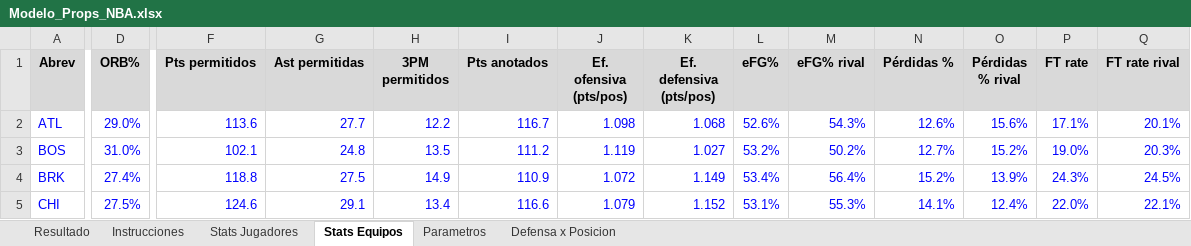
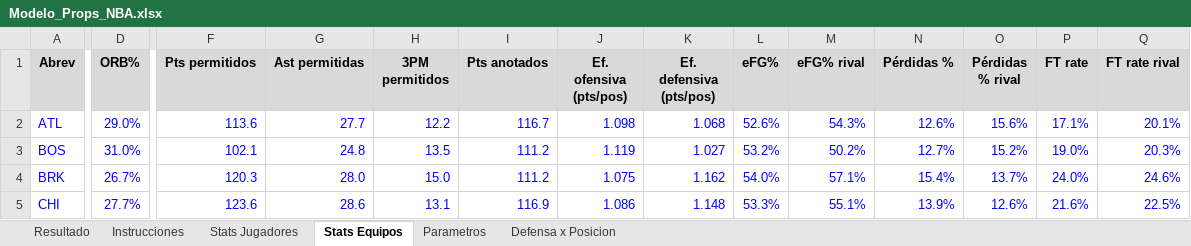
Before and after one commit to emorales24c-wq/budget-, an Excel workbook: nba/Modelo_Props_NBA.xlsx, sheet Stats Equipos, drawn as a sheet; only a part is shown, gaps mark what is left out; values as stored, in another font and other column widths than the file's, no borders; the diff covers the shown part only; the diff names each change by its address in the sheet, - before the commit and + after, or states it on an @@ line.

```diff
--- a/nba/Modelo_Props_NBA.xlsx (sheet Stats Equipos)
+++ b/nba/Modelo_Props_NBA.xlsx (sheet Stats Equipos)
-D4 (ORB%): 27.4%
+D4 (ORB%): 26.7%
-F4 (Pts permitidos): 118.8
+F4 (Pts permitidos): 120.3
-G4 (Ast permitidas): 27.5
+G4 (Ast permitidas): 28.0
-H4 (3PM permitidos): 14.9
+H4 (3PM permitidos): 15.0
-I4 (Pts anotados): 110.9
+I4 (Pts anotados): 111.2
-J4 (Ef. ofensiva (pts/pos)): 1.072
+J4 (Ef. ofensiva (pts/pos)): 1.075
-K4 (Ef. defensiva (pts/pos)): 1.149
+K4 (Ef. defensiva (pts/pos)): 1.162
-L4 (eFG%): 53.4%
+L4 (eFG%): 54.0%
-M4 (eFG% rival): 56.4%
+M4 (eFG% rival): 57.1%
-N4 (Pérdidas %): 15.2%
+N4 (Pérdidas %): 15.4%
-O4 (Pérdidas % rival): 13.9%
+O4 (Pérdidas % rival): 13.7%
-P4 (FT rate): 24.3%
+P4 (FT rate): 24.0%
-Q4 (FT rate rival): 24.5%
+Q4 (FT rate rival): 24.6%
-D5 (ORB%): 27.5%
+D5 (ORB%): 27.7%
-F5 (Pts permitidos): 124.6
+F5 (Pts permitidos): 123.6
-G5 (Ast permitidas): 29.1
+G5 (Ast permitidas): 28.6
-H5 (3PM permitidos): 13.4
+H5 (3PM permitidos): 13.1
-I5 (Pts anotados): 116.6
+I5 (Pts anotados): 116.9
-J5 (Ef. ofensiva (pts/pos)): 1.079
+J5 (Ef. ofensiva (pts/pos)): 1.086
-K5 (Ef. defensiva (pts/pos)): 1.152
+K5 (Ef. defensiva (pts/pos)): 1.148
-L5 (eFG%): 53.1%
+L5 (eFG%): 53.3%
-M5 (eFG% rival): 55.3%
+M5 (eFG% rival): 55.1%
-N5 (Pérdidas %): 14.1%
+N5 (Pérdidas %): 13.9%
-O5 (Pérdidas % rival): 12.4%
+O5 (Pérdidas % rival): 12.6%
-P5 (FT rate): 22.0%
+P5 (FT rate): 21.6%
-Q5 (FT rate rival): 22.1%
+Q5 (FT rate rival): 22.5%
```
Also changed, not shown: 348 edited cells elsewhere in this sheet, sheet Stats Jugadores, sheet Defensa x Posicion, sheet Resultado, 16 other files.
